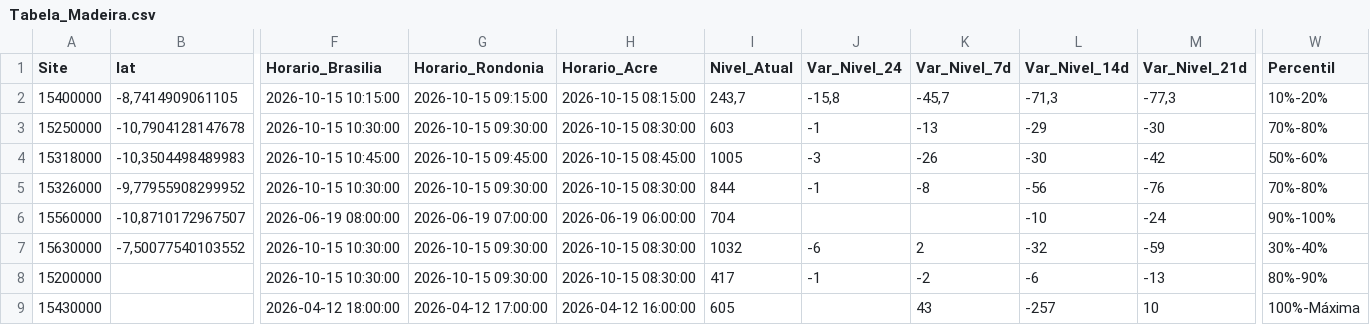
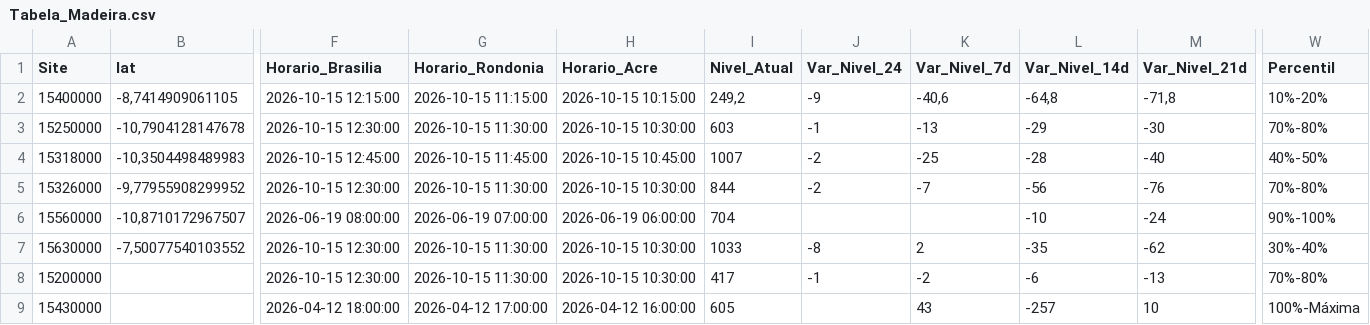
Before and after one commit to msuassuna/sah, a CSV file: tabelas/Tabela_Madeira.csv, drawn as a sheet; only a part is shown, gaps mark what is left out; the diff names each change by its address in the sheet, - before the commit and + after, or states it on an @@ line.

```diff
--- a/tabelas/Tabela_Madeira.csv
+++ b/tabelas/Tabela_Madeira.csv
-F2 (Horario_Brasilia): 2026-10-15 10:15:00
+F2 (Horario_Brasilia): 2026-10-15 12:15:00
-G2 (Horario_Rondonia): 2026-10-15 09:15:00
+G2 (Horario_Rondonia): 2026-10-15 11:15:00
-H2 (Horario_Acre): 2026-10-15 08:15:00
+H2 (Horario_Acre): 2026-10-15 10:15:00
-I2 (Nivel_Atual): 243,7
+I2 (Nivel_Atual): 249,2
-J2 (Var_Nivel_24): -15,8
+J2 (Var_Nivel_24): -9
-K2 (Var_Nivel_7d): -45,7
+K2 (Var_Nivel_7d): -40,6
-L2 (Var_Nivel_14d): -71,3
+L2 (Var_Nivel_14d): -64,8
-M2 (Var_Nivel_21d): -77,3
+M2 (Var_Nivel_21d): -71,8
-F3 (Horario_Brasilia): 2026-10-15 10:30:00
+F3 (Horario_Brasilia): 2026-10-15 12:30:00
-G3 (Horario_Rondonia): 2026-10-15 09:30:00
+G3 (Horario_Rondonia): 2026-10-15 11:30:00
-H3 (Horario_Acre): 2026-10-15 08:30:00
+H3 (Horario_Acre): 2026-10-15 10:30:00
-F4 (Horario_Brasilia): 2026-10-15 10:45:00
+F4 (Horario_Brasilia): 2026-10-15 12:45:00
-G4 (Horario_Rondonia): 2026-10-15 09:45:00
+G4 (Horario_Rondonia): 2026-10-15 11:45:00
-H4 (Horario_Acre): 2026-10-15 08:45:00
+H4 (Horario_Acre): 2026-10-15 10:45:00
-I4 (Nivel_Atual): 1005
+I4 (Nivel_Atual): 1007
-J4 (Var_Nivel_24): -3
+J4 (Var_Nivel_24): -2
-K4 (Var_Nivel_7d): -26
+K4 (Var_Nivel_7d): -25
-L4 (Var_Nivel_14d): -30
+L4 (Var_Nivel_14d): -28
-M4 (Var_Nivel_21d): -42
+M4 (Var_Nivel_21d): -40
-W4 (Percentil): 50%-60%
+W4 (Percentil): 40%-50%
-F5 (Horario_Brasilia): 2026-10-15 10:30:00
+F5 (Horario_Brasilia): 2026-10-15 12:30:00
-G5 (Horario_Rondonia): 2026-10-15 09:30:00
+G5 (Horario_Rondonia): 2026-10-15 11:30:00
-H5 (Horario_Acre): 2026-10-15 08:30:00
+H5 (Horario_Acre): 2026-10-15 10:30:00
-J5 (Var_Nivel_24): -1
+J5 (Var_Nivel_24): -2
-K5 (Var_Nivel_7d): -8
+K5 (Var_Nivel_7d): -7
-F7:F8 (Horario_Brasilia): 2026-10-15 10:30:00
+F7:F8 (Horario_Brasilia): 2026-10-15 12:30:00
-G7:G8 (Horario_Rondonia): 2026-10-15 09:30:00
+G7:G8 (Horario_Rondonia): 2026-10-15 11:30:00
-H7:H8 (Horario_Acre): 2026-10-15 08:30:00
+H7:H8 (Horario_Acre): 2026-10-15 10:30:00
-I7 (Nivel_Atual): 1032
+I7 (Nivel_Atual): 1033
-J7 (Var_Nivel_24): -6
+J7 (Var_Nivel_24): -8
-L7 (Var_Nivel_14d): -32
+L7 (Var_Nivel_14d): -35
-M7 (Var_Nivel_21d): -59
+M7 (Var_Nivel_21d): -62
-W8 (Percentil): 80%-90%
+W8 (Percentil): 70%-80%
```
Also changed, not shown: tabelas/Tabela_Geral.csv, tabelas/Tabela_SaoFrancisco.csv, 38 other files.
